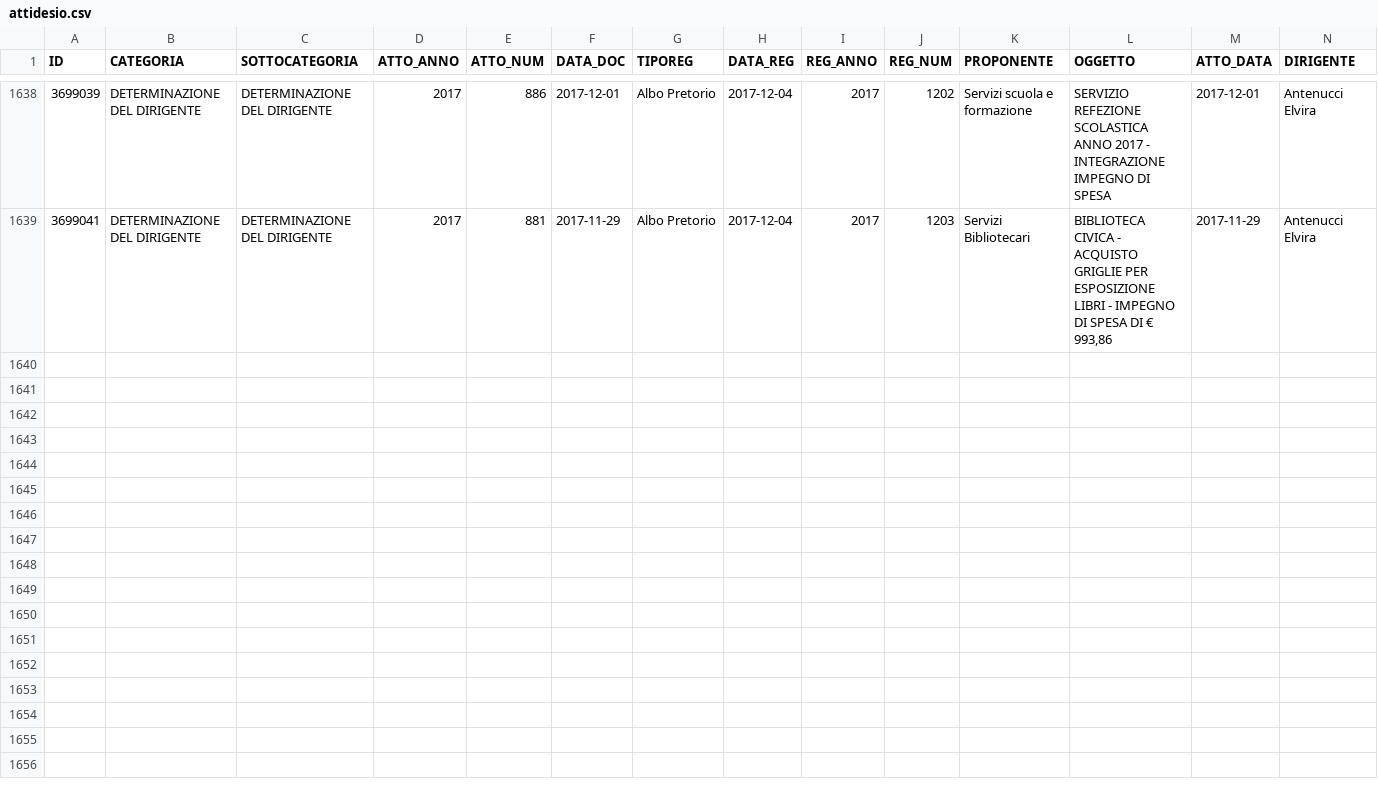
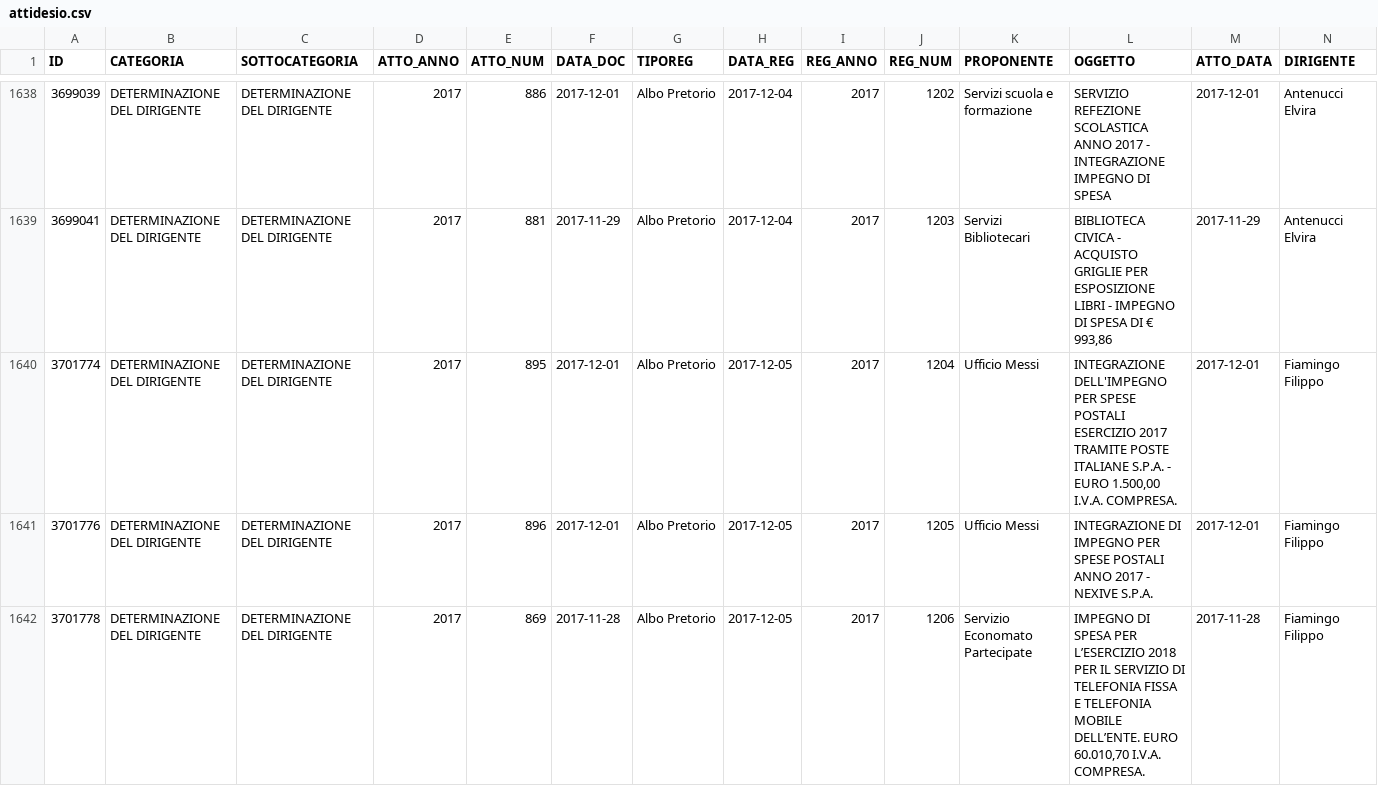
Before and after one commit to ipersoft/trasparenzadesio, a CSV file: attidesio.csv, drawn as a sheet; only a part is shown, gaps mark what is left out; rows hold the shown columns only; the diff names each change by its address in the sheet, - before the commit and + after, or states it on an @@ line.

```diff
--- a/attidesio.csv
+++ b/attidesio.csv
+row 1640: 3701774 | DETERMINAZIONE DEL DIRIGENTE | DETERMINAZIONE DEL DIRIGENTE | 2017 | 895 | 2017-12-01 | Albo Pretorio | 2017-12-05 | 2017 | 1204 | Ufficio Messi | INTEGRAZIONE DELL'IMPEGNO PER SPESE POSTALI ESERCIZIO 2017 TRAMITE POSTE ITALIANE S.P.A. - EURO 1.500,00 I.V.A. COMPRESA. | 2017-12-01 | Fiamingo Filippo
+row 1641: 3701776 | DETERMINAZIONE DEL DIRIGENTE | DETERMINAZIONE DEL DIRIGENTE | 2017 | 896 | 2017-12-01 | Albo Pretorio | 2017-12-05 | 2017 | 1205 | Ufficio Messi | INTEGRAZIONE DI IMPEGNO PER SPESE POSTALI ANNO 2017 - NEXIVE S.P.A. | 2017-12-01 | Fiamingo Filippo
+row 1642: 3701778 | DETERMINAZIONE DEL DIRIGENTE | DETERMINAZIONE DEL DIRIGENTE | 2017 | 869 | 2017-11-28 | Albo Pretorio | 2017-12-05 | 2017 | 1206 | Servizio Economato Partecipate | IMPEGNO DI SPESA PER L’ESERCIZIO 2018 PER IL SERVIZIO DI TELEFONIA FISSA E TELEFONIA MOBILE DELL’ENTE. EURO 60.010,70 I.V.A. COMPRESA. | 2017-11-28 | Fiamingo Filippo
```
Also changed, not shown: 1 other file.
